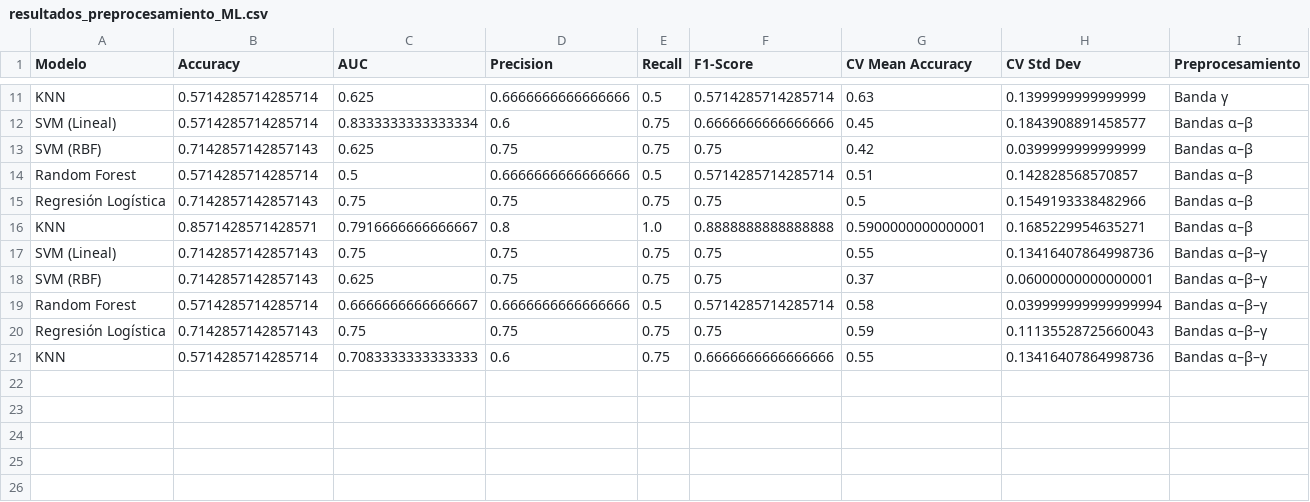
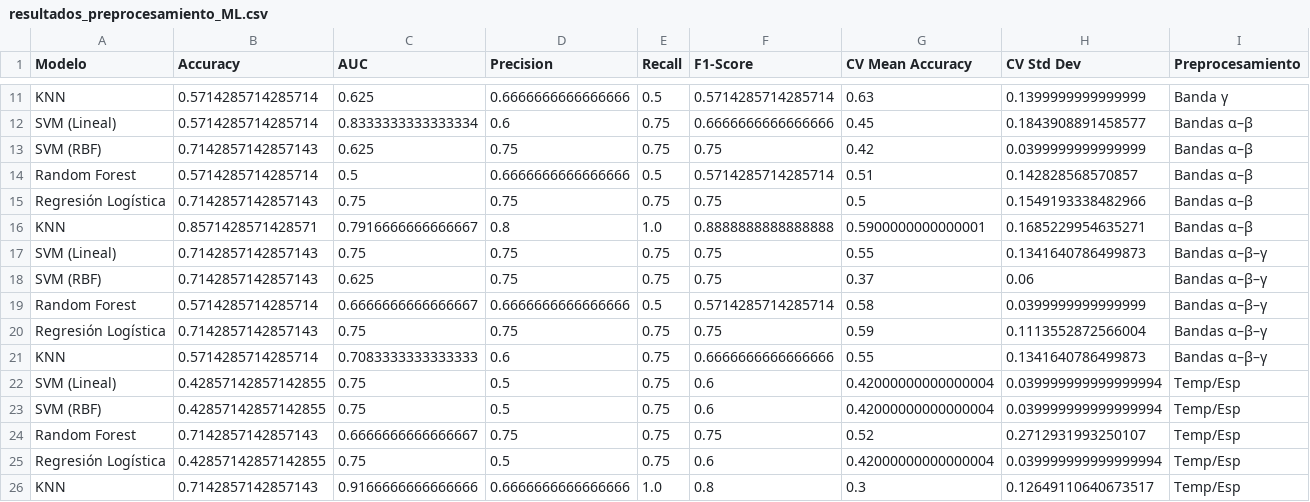
Before and after one commit to mrturizo/ClasificacionEEG_Parkinson, a CSV file: resultados_preprocesamiento_ML.csv, drawn as a sheet; only a part is shown, gaps mark what is left out.

Commit message:
Added new preprocessing results

```diff
--- a/resultados_preprocesamiento_ML.csv
+++ b/resultados_preprocesamiento_ML.csv
@@ -16,6 +16,11 @@ Regresión Logística,0.7142857142857143,0.75,0.75,0.75,0.75,0.5,0.1549193338482
 KNN,0.8571428571428571,0.7916666666666667,0.8,1.0,0.8888888888888888,0.5900000000000001,0.1685229954635271,Bandas α–β
-SVM (Lineal),0.7142857142857143,0.75,0.75,0.75,0.75,0.55,0.13416407864998736,Bandas α–β–γ
-SVM (RBF),0.7142857142857143,0.625,0.75,0.75,0.75,0.37,0.06000000000000001,Bandas α–β–γ
-Random Forest,0.5714285714285714,0.6666666666666667,0.6666666666666666,0.5,0.5714285714285714,0.58,0.039999999999999994,Bandas α–β–γ
-Regresión Logística,0.7142857142857143,0.75,0.75,0.75,0.75,0.59,0.11135528725660043,Bandas α–β–γ
-KNN,0.5714285714285714,0.7083333333333333,0.6,0.75,0.6666666666666666,0.55,0.13416407864998736,Bandas α–β–γ
+SVM (Lineal),0.7142857142857143,0.75,0.75,0.75,0.75,0.55,0.1341640786499873,Bandas α–β–γ
+SVM (RBF),0.7142857142857143,0.625,0.75,0.75,0.75,0.37,0.06,Bandas α–β–γ
+Random Forest,0.5714285714285714,0.6666666666666667,0.6666666666666666,0.5,0.5714285714285714,0.58,0.0399999999999999,Bandas α–β–γ
+Regresión Logística,0.7142857142857143,0.75,0.75,0.75,0.75,0.59,0.1113552872566004,Bandas α–β–γ
+KNN,0.5714285714285714,0.7083333333333333,0.6,0.75,0.6666666666666666,0.55,0.1341640786499873,Bandas α–β–γ
+SVM (Lineal),0.42857142857142855,0.75,0.5,0.75,0.6,0.42000000000000004,0.039999999999999994,Temp/Esp
+SVM (RBF),0.42857142857142855,0.75,0.5,0.75,0.6,0.42000000000000004,0.039999999999999994,Temp/Esp
+Random Forest,0.7142857142857143,0.6666666666666667,0.75,0.75,0.75,0.52,0.2712931993250107,Temp/Esp
+Regresión Logística,0.42857142857142855,0.75,0.5,0.75,0.6,0.42000000000000004,0.039999999999999994,Temp/Esp
+KNN,0.7142857142857143,0.9166666666666666,0.6666666666666666,1.0,0.8,0.3,0.12649110640673517,Temp/Esp
```
